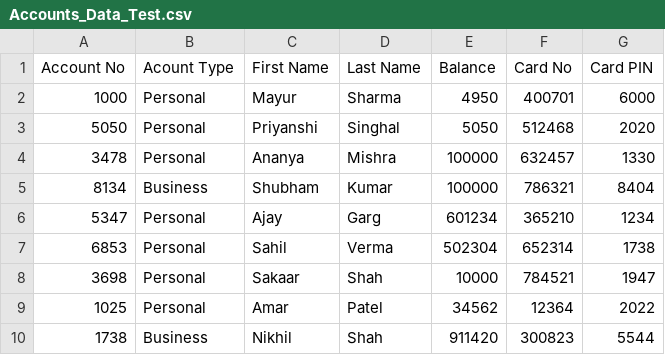
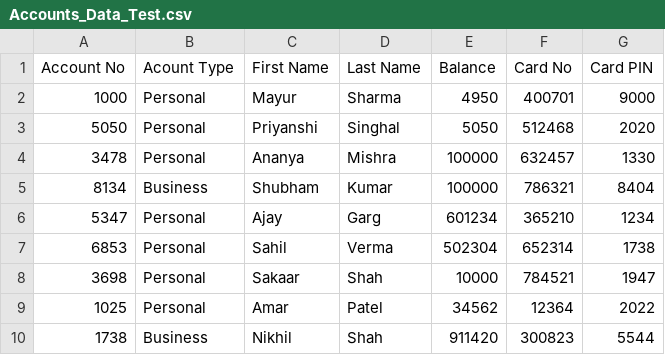
Before and after one commit to mat4x/ATM-System-Simulation, a CSV file: Program/Data/Accounts_Data_Test.csv, drawn as a sheet.

```diff
--- a/Program/Data/Accounts_Data_Test.csv
+++ b/Program/Data/Accounts_Data_Test.csv
@@ -1,3 +1,3 @@
 Account No,Acount Type,First Name,Last Name,Balance,Card No,Card PIN
-1000,Personal,Mayur,Sharma,4950,400701,6000
+1000,Personal,Mayur,Sharma,4950,400701,9000
 5050,Personal,Priyanshi,Singhal,5050,512468,2020
```
Also changed, not shown: 6 other files.
